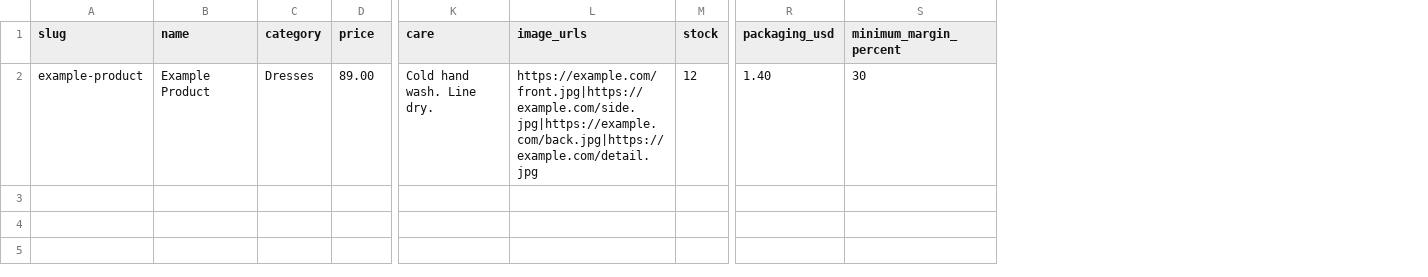
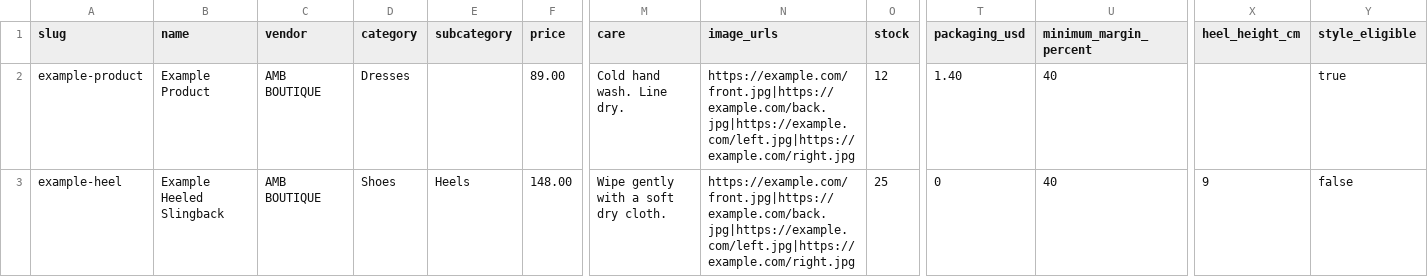
Before and after one commit to andreajoa/amb-boutique, a CSV file: imports/product-template.csv, drawn as a sheet; only a part is shown, gaps mark what is left out; addresses are those after the commit; rows hold the shown columns only; the diff names each change by its address in the sheet, - before the commit and + after, or states it on an @@ line.

Commit message:
Document automatic heels import fields

```diff
--- a/imports/product-template.csv
+++ b/imports/product-template.csv
+column C (vendor), row 2: AMB BOUTIQUE
+column E (subcategory), empty
+column X (heel_height_cm), empty
+column Y (style_eligible), row 2: true
-N2 (image_urls): https://example.com/front.jpg|https://example.com/side.jpg|https://example.com/back.jpg|https://example.com/detail.jpg
+N2 (image_urls): https://example.com/front.jpg|https://example.com/back.jpg|https://example.com/left.jpg|https://example.com/right.jpg
-U2 (minimum_margin_percent): 30
+U2 (minimum_margin_percent): 40
+row 3: example-heel | Example Heeled Slingback | AMB BOUTIQUE | Shoes | Heels | 148.00 | Wipe gently with a soft dry cloth. | https://example.com/front.jpg|https://example.com/back.jpg|https://example.com/left.jpg|https://example.com/right.jpg | 25 | 0 | 40 | 9 | false
```
